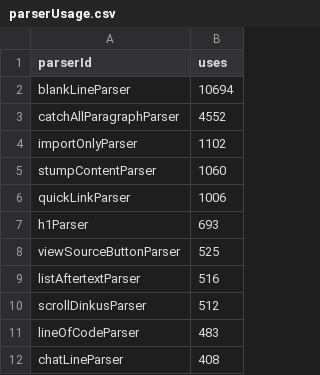
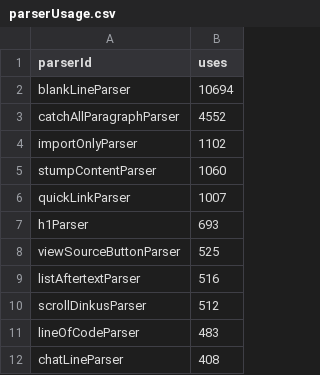
Before and after one commit to breck7/breckyunits.com, a CSV file: parserUsage.csv, drawn as a sheet; only a part is shown.

```diff
--- a/parserUsage.csv
+++ b/parserUsage.csv
@@ -5,3 +5,3 @@ importOnlyParser,1102
 stumpContentParser,1060
-quickLinkParser,1006
+quickLinkParser,1007
 h1Parser,693
```
Also changed, not shown: posts.csv, 9 other files.
